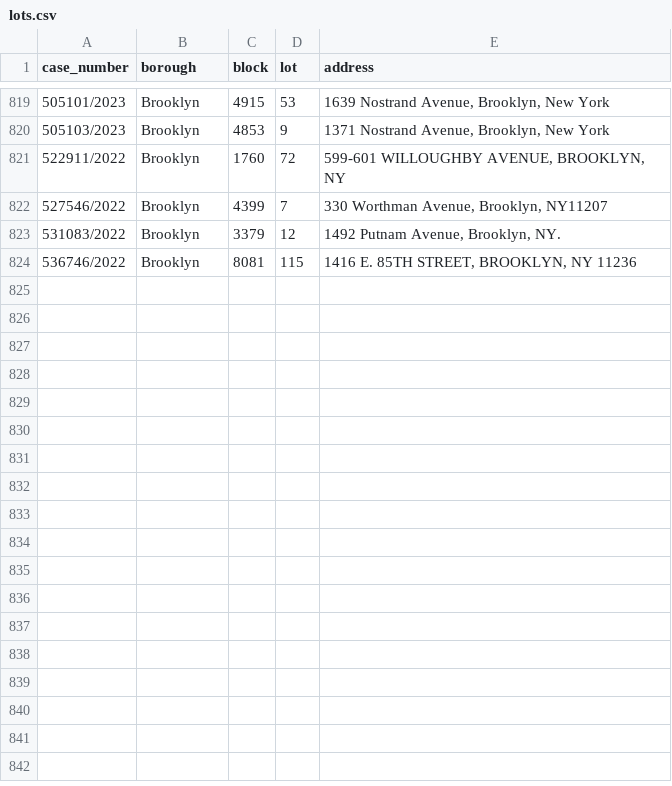
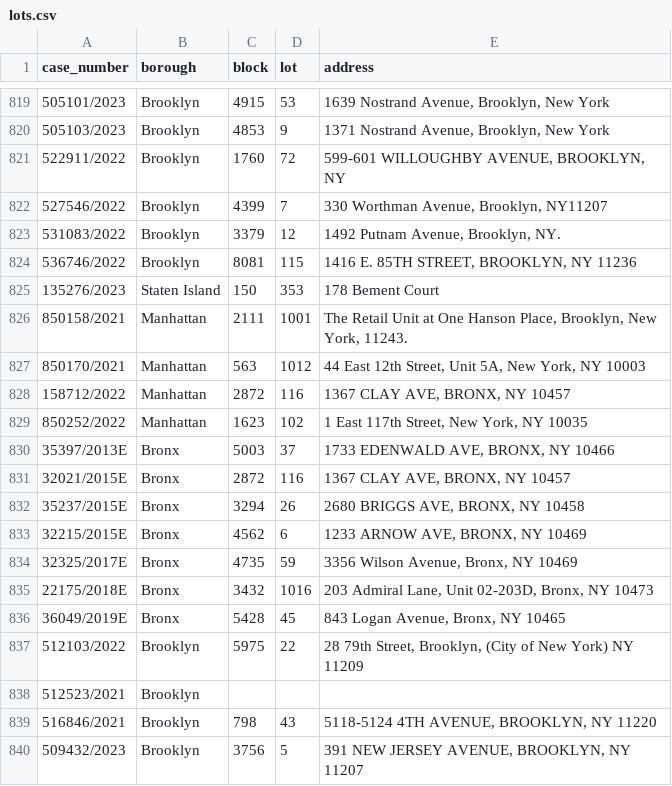
Before and after one commit to ivoytov/manhattan, a CSV file: foreclosures/lots.csv, drawn as a sheet; only a part is shown, gaps mark what is left out.

```diff
--- a/foreclosures/lots.csv
+++ b/foreclosures/lots.csv
@@ -824 +824,17 @@ case_number,borough,block,lot,address
 536746/2022,Brooklyn,8081,115,"1416 E. 85TH STREET, BROOKLYN, NY 11236"
+135276/2023,Staten Island,150,353,178 Bement Court
+850158/2021,Manhattan,2111,1001,"The Retail Unit at One Hanson Place, Brooklyn, New York, 11243."
+850170/2021,Manhattan,563,1012,"44 East 12th Street, Unit 5A, New York, NY 10003"
+158712/2022,Manhattan,2872,116,"1367 CLAY AVE, BRONX, NY 10457"
+850252/2022,Manhattan,1623,102," 1 East 117th Street, New York, NY 10035"
+35397/2013E,Bronx,5003,37,"1733 EDENWALD AVE, BRONX, NY 10466"
+32021/2015E,Bronx,2872,116,"1367 CLAY AVE, BRONX, NY 10457"
+35237/2015E,Bronx,3294,26,"2680 BRIGGS AVE, BRONX, NY 10458"
+32215/2015E,Bronx,4562,6,"1233 ARNOW AVE, BRONX, NY 10469"
+32325/2017E,Bronx,4735,59,"3356 Wilson Avenue, Bronx, NY 10469"
+22175/2018E,Bronx,3432,1016,"203 Admiral Lane, Unit 02-203D, Bronx, NY 10473"
+36049/2019E,Bronx,5428,45,"843 Logan Avenue, Bronx, NY 10465"
+512103/2022,Brooklyn,5975,22,"28 79th Street, Brooklyn, (City of New York) NY 11209"
+512523/2021,Brooklyn,,,
+516846/2021,Brooklyn,798,43,"5118-5124 4TH AVENUE, BROOKLYN, NY 11220"
+509432/2023,Brooklyn,3756,5,"391 NEW JERSEY AVENUE, BROOKLYN, NY 11207"
```
Also changed, not shown: foreclosures/auction_sales.csv, foreclosures/bids.csv, 16 other files.
